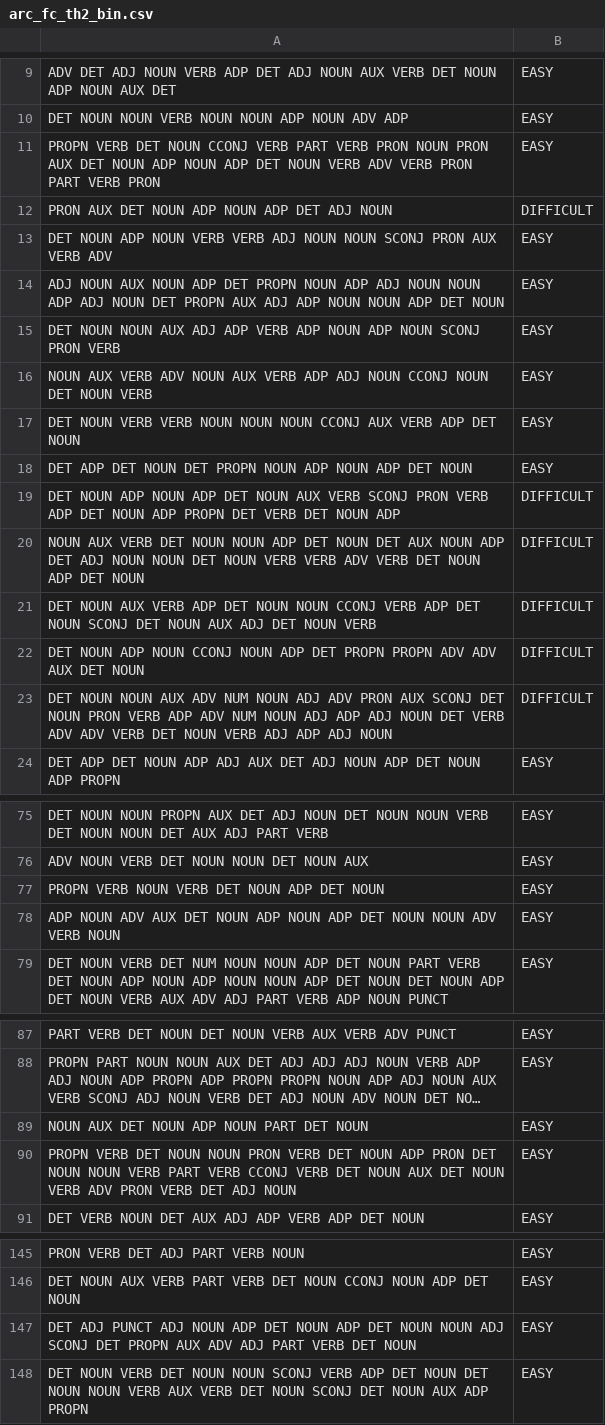
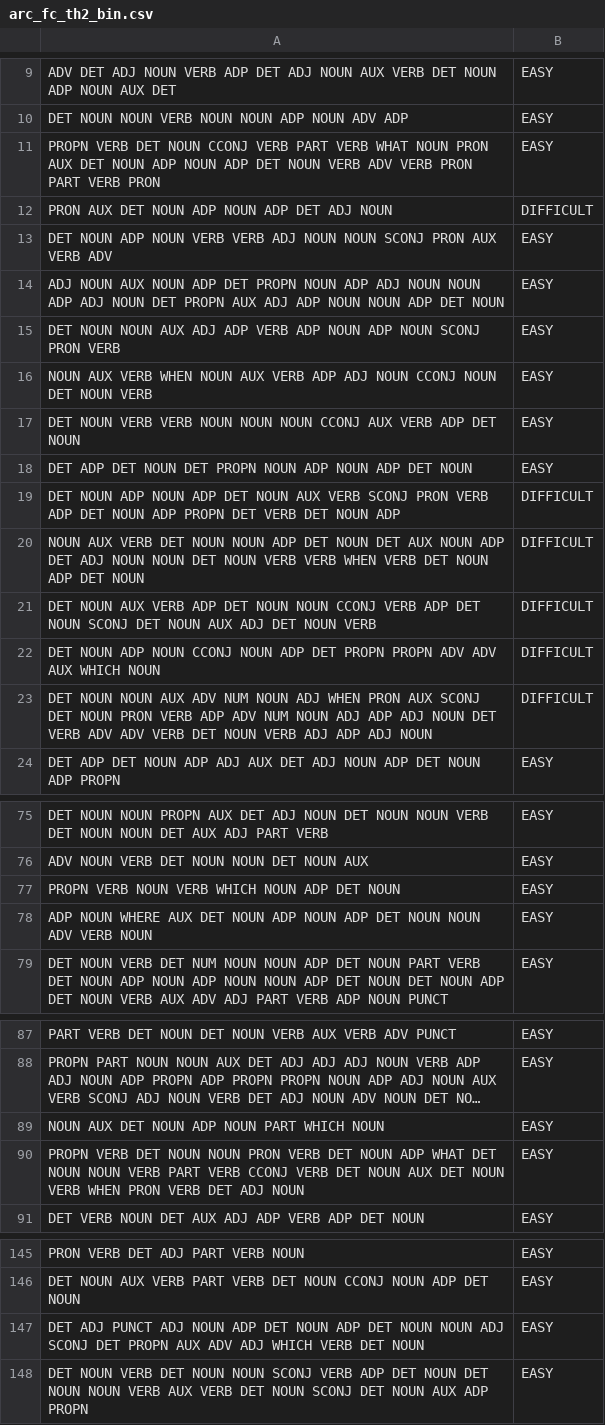
Before and after one commit to amonsoes/bloom-qde, a CSV file: data/annotation_results/pos_tagged/arc_fc_th2_bin.csv, drawn as a sheet; only a part is shown, gaps mark what is left out; long unchanged cells end in …; the diff covers the shown part only; the diff names each change by its address in the sheet, - before the commit and + after, or states it on an @@ line.

```diff
--- a/data/annotation_results/pos_tagged/arc_fc_th2_bin.csv
+++ b/data/annotation_results/pos_tagged/arc_fc_th2_bin.csv
-A11: …PART VERB PRON NOUN PRON…
+A11: …PART VERB WHAT NOUN PRON…
-A16: …AUX VERB ADV NOUN AUX…
+A16: …AUX VERB WHEN NOUN AUX…
-A20: …VERB VERB ADV VERB DET…
+A20: …VERB VERB WHEN VERB DET…
-A22: …ADV AUX DET NOUN
+A22: …ADV AUX WHICH NOUN
-A23: …NOUN ADJ ADV PRON AUX…
+A23: …NOUN ADJ WHEN PRON AUX…
-A77: PROPN VERB NOUN VERB DET NOUN ADP DET NOUN
+A77: PROPN VERB NOUN VERB WHICH NOUN ADP DET NOUN
-A78: ADP NOUN ADV AUX DET…
+A78: ADP NOUN WHERE AUX DET…
-A89: NOUN AUX DET NOUN ADP NOUN PART DET NOUN
+A89: NOUN AUX DET NOUN ADP NOUN PART WHICH NOUN
-A90: …NOUN ADP PRON DET NOUN NOUN VERB PART VERB CCONJ VERB DET NOUN AUX DET NOUN VERB ADV PRON VERB…
+A90: …NOUN ADP WHAT DET NOUN NOUN VERB PART VERB CCONJ VERB DET NOUN AUX DET NOUN VERB WHEN PRON VERB…
-A147: …ADV ADJ PART VERB DET…
+A147: …ADV ADJ WHICH VERB DET…
```
Also changed, not shown: 23 edited cells elsewhere in this file, data/annotation_results/pos_tagged/arc_fc_th2_mc.csv, 1 other file.
